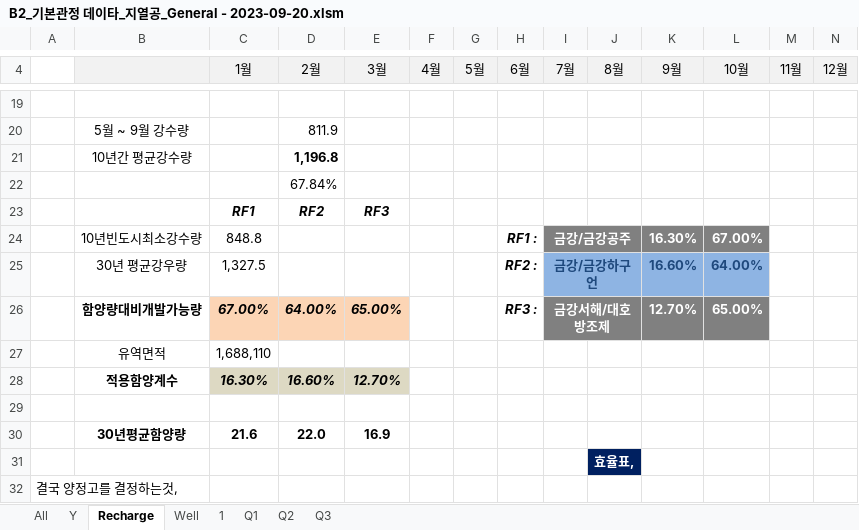
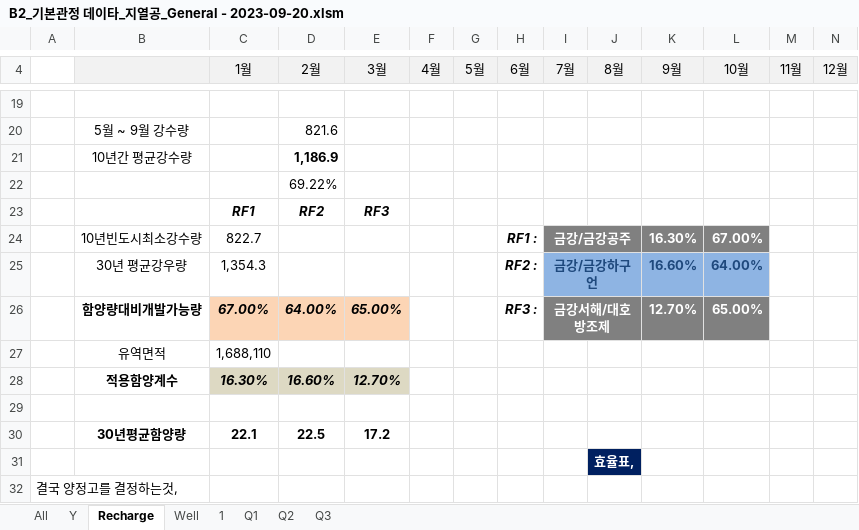
Before and after one commit to ihanseol/02_Excel, an Excel workbook: 07_LandSlide/09_기본관정데이타/B2_기본관정 데이타_지열공_General - 2023-09-20.xlsm, sheet Recharge, drawn as a sheet; only a part is shown, gaps mark what is left out; values as stored, in another font and other column widths than the file's, no borders; charts and pictures not drawn; removed rows and columns are numbered as before the commit, all else as after; rows hold the shown columns only; the diff covers the shown part only; the diff names each change by its address in the sheet, - before the commit and + after, or states it on an @@ line.

```diff
--- a/07_LandSlide/09_기본관정데이타/B2_기본관정 데이타_지열공_General - 2023-09-20.xlsm (sheet Recharge)
+++ b/07_LandSlide/09_기본관정데이타/B2_기본관정 데이타_지열공_General - 2023-09-20.xlsm (sheet Recharge)
-D20 (2월): 811.9
+D20 (2월): 821.6
-D21 (2월): 1,196.8
+D21 (2월): 1,186.9
-D22 (2월): 67.84%
+D22 (2월): 69.22%
-C24 (1월): 848.8
+C24 (1월): 822.7
-C25 (1월): 1,327.5
+C25 (1월): 1,354.3
-row 30:  | 30년평균함양량 | 21.6 | 22.0 | 16.9
+row 30:  | 30년평균함양량 | 22.1 | 22.5 | 17.2
```
Also changed, not shown: 15 added rows and 15 removed rows elsewhere in this sheet, sheet All, sheet Y, sheet 1, sheet Well, charts or pictures.
